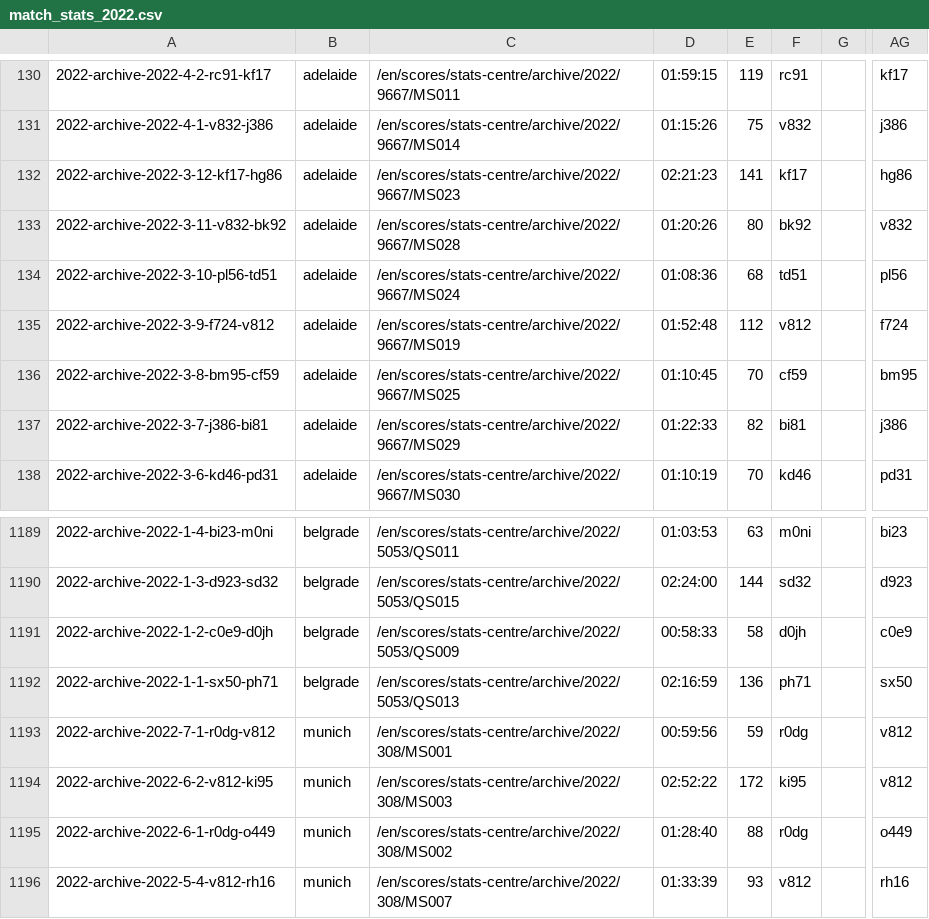
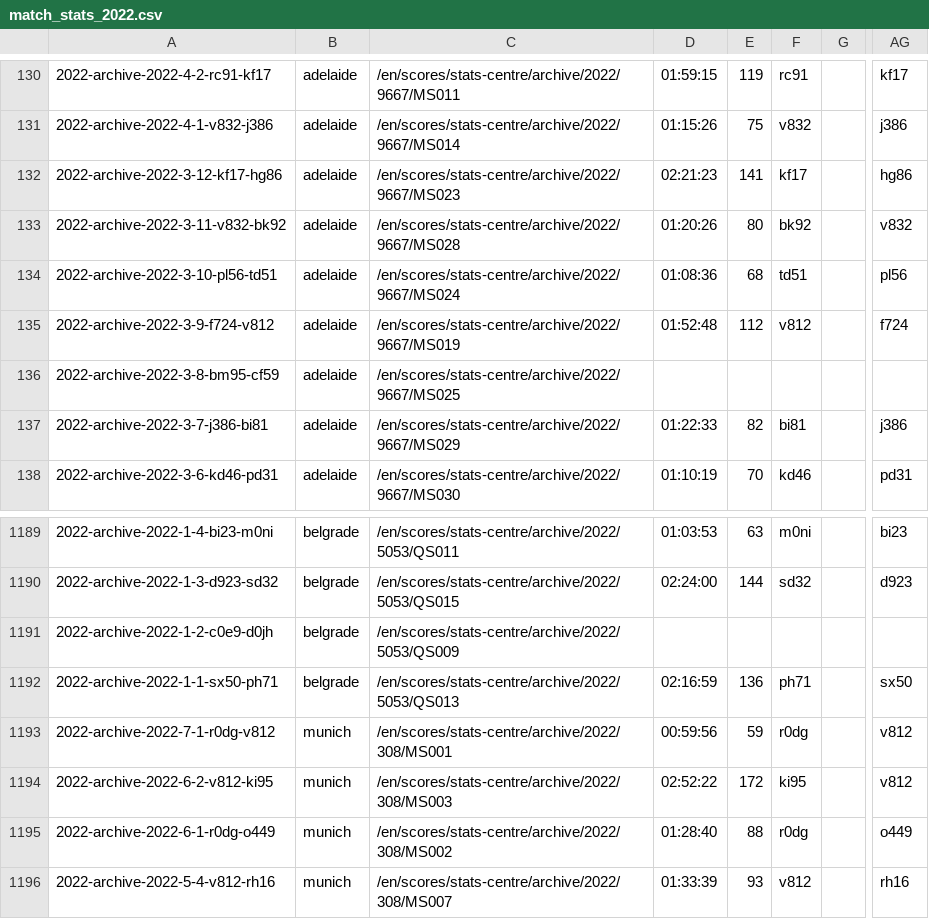
Before and after one commit to serve-and-volley/atp-world-tour-tennis-data, a CSV file: csv/3_match_stats/match_stats_2022.csv, drawn as a sheet; only a part is shown, gaps mark what is left out; the diff names each change by its address in the sheet, - before the commit and + after, or states it on an @@ line.

```diff
--- a/csv/3_match_stats/match_stats_2022.csv
+++ b/csv/3_match_stats/match_stats_2022.csv
-D136: 01:10:45
+D136: (empty)
-E136: 70
+E136: (empty)
-F136: cf59
+F136: (empty)
-AG136: bm95
+AG136: (empty)
-D1191: 00:58:33
+D1191: (empty)
-E1191: 58
+E1191: (empty)
-F1191: d0jh
+F1191: (empty)
-AG1191: c0e9
+AG1191: (empty)
```
